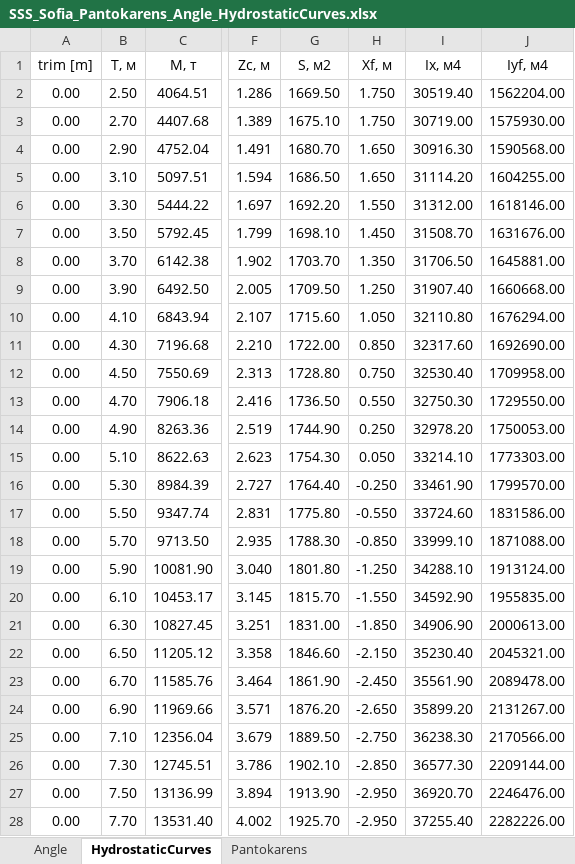
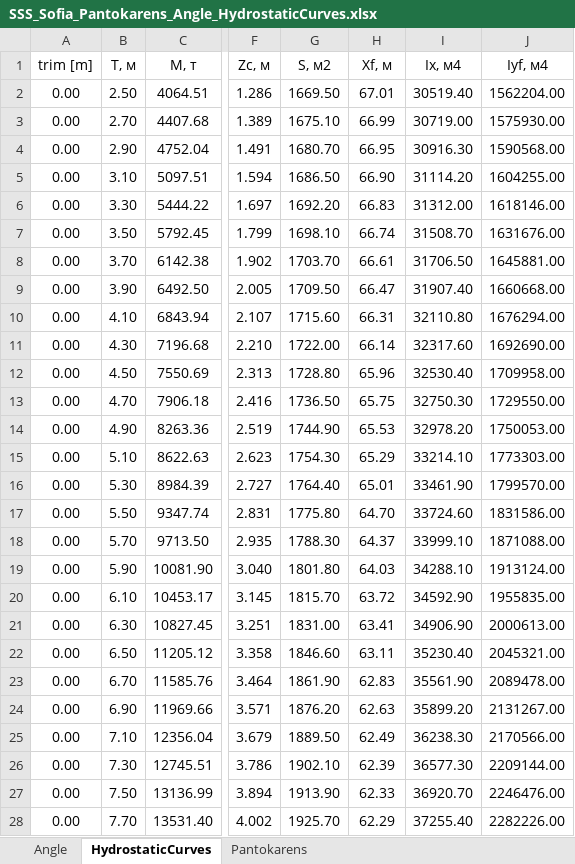
Before and after one commit to a-givertzman/sss, an Excel workbook: assets/fleet/9245263_sofia/datasets/Stability/SSS_Sofia_Pantokarens_Angle_HydrostaticCurves.xlsx, sheet HydrostaticCurves, drawn as a sheet; only a part is shown, gaps mark what is left out; values as stored, in another font and other column widths than the file's, no borders; the diff covers the shown part only; the diff names each change by its address in the sheet, - before the commit and + after, or states it on an @@ line.

Commit message:
Sofia | hydrostatick curve | fix

```diff
--- a/assets/fleet/9245263_sofia/datasets/Stability/SSS_Sofia_Pantokarens_Angle_HydrostaticCurves.xlsx (sheet HydrostaticCurves)
+++ b/assets/fleet/9245263_sofia/datasets/Stability/SSS_Sofia_Pantokarens_Angle_HydrostaticCurves.xlsx (sheet HydrostaticCurves)
-H2 (Xf, м): 1.750
+H2 (Xf, м): 67.01
-H3 (Xf, м): 1.750
+H3 (Xf, м): 66.99
-H4 (Xf, м): 1.650
+H4 (Xf, м): 66.95
-H5 (Xf, м): 1.650
+H5 (Xf, м): 66.90
-H6 (Xf, м): 1.550
+H6 (Xf, м): 66.83
-H7 (Xf, м): 1.450
+H7 (Xf, м): 66.74
-H8 (Xf, м): 1.350
+H8 (Xf, м): 66.61
-H9 (Xf, м): 1.250
+H9 (Xf, м): 66.47
-H10 (Xf, м): 1.050
+H10 (Xf, м): 66.31
-H11 (Xf, м): 0.850
+H11 (Xf, м): 66.14
-H12 (Xf, м): 0.750
+H12 (Xf, м): 65.96
-H13 (Xf, м): 0.550
+H13 (Xf, м): 65.75
-H14 (Xf, м): 0.250
+H14 (Xf, м): 65.53
-H15 (Xf, м): 0.050
+H15 (Xf, м): 65.29
-H16 (Xf, м): -0.250
+H16 (Xf, м): 65.01
-H17 (Xf, м): -0.550
+H17 (Xf, м): 64.70
-H18 (Xf, м): -0.850
+H18 (Xf, м): 64.37
-H19 (Xf, м): -1.250
+H19 (Xf, м): 64.03
-H20 (Xf, м): -1.550
+H20 (Xf, м): 63.72
-H21 (Xf, м): -1.850
+H21 (Xf, м): 63.41
-H22 (Xf, м): -2.150
+H22 (Xf, м): 63.11
-H23 (Xf, м): -2.450
+H23 (Xf, м): 62.83
-H24 (Xf, м): -2.650
+H24 (Xf, м): 62.63
-H25 (Xf, м): -2.750
+H25 (Xf, м): 62.49
-H26 (Xf, м): -2.850
+H26 (Xf, м): 62.39
-H27 (Xf, м): -2.950
+H27 (Xf, м): 62.33
-H28 (Xf, м): -2.950
+H28 (Xf, м): 62.29
```
Also changed, not shown: 159 edited cells elsewhere in this sheet.
